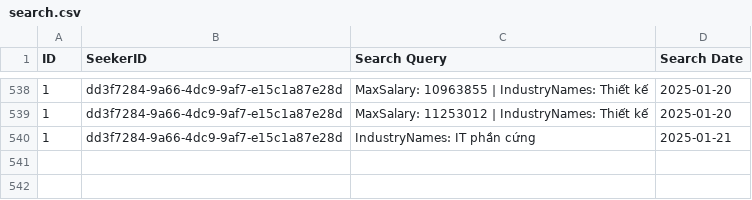
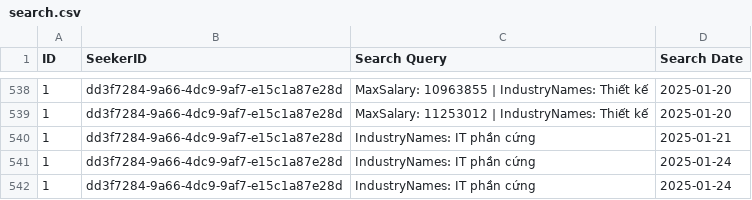
Before and after one commit to LcYuu/JobRadar_, a CSV file: search.csv, drawn as a sheet; only a part is shown, gaps mark what is left out; the diff names each change by its address in the sheet, - before the commit and + after, or states it on an @@ line.

```diff
--- a/search.csv
+++ b/search.csv
+row 541: 1 | dd3f7284-9a66-4dc9-9af7-e15c1a87e28d | IndustryNames: IT phần cứng | 2025-01-24
+row 542: 1 | dd3f7284-9a66-4dc9-9af7-e15c1a87e28d | IndustryNames: IT phần cứng | 2025-01-24
```
Also changed, not shown: 9 other files.
